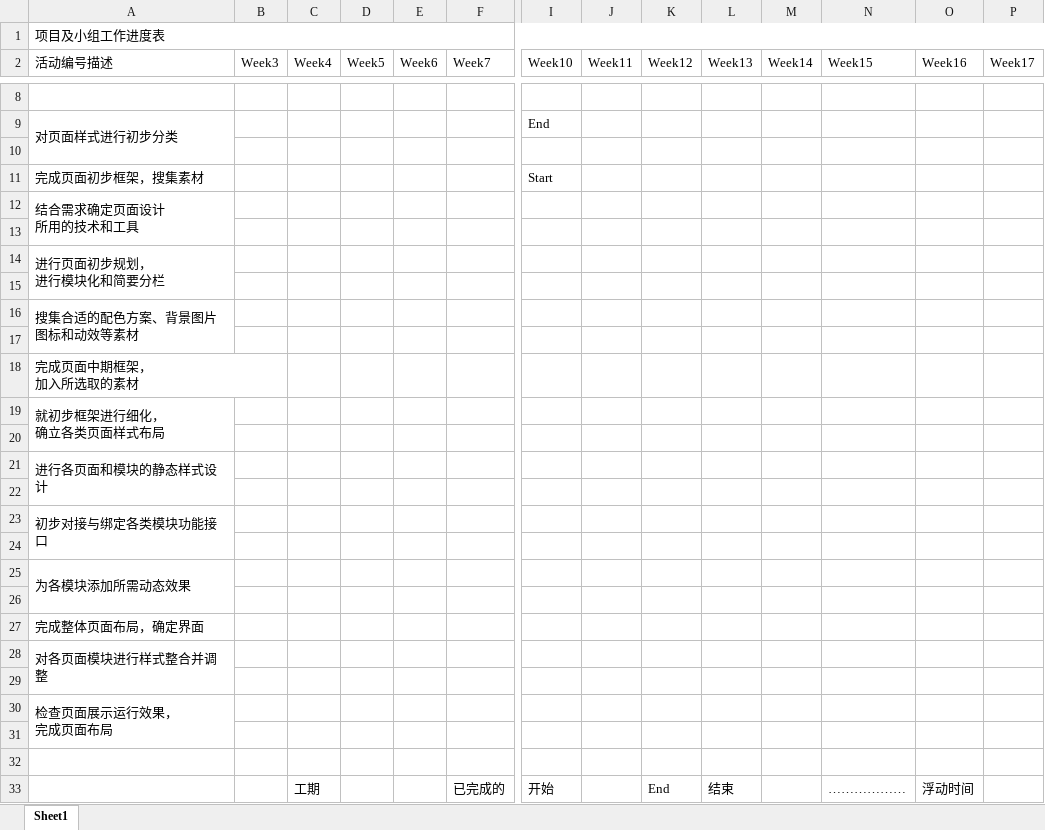
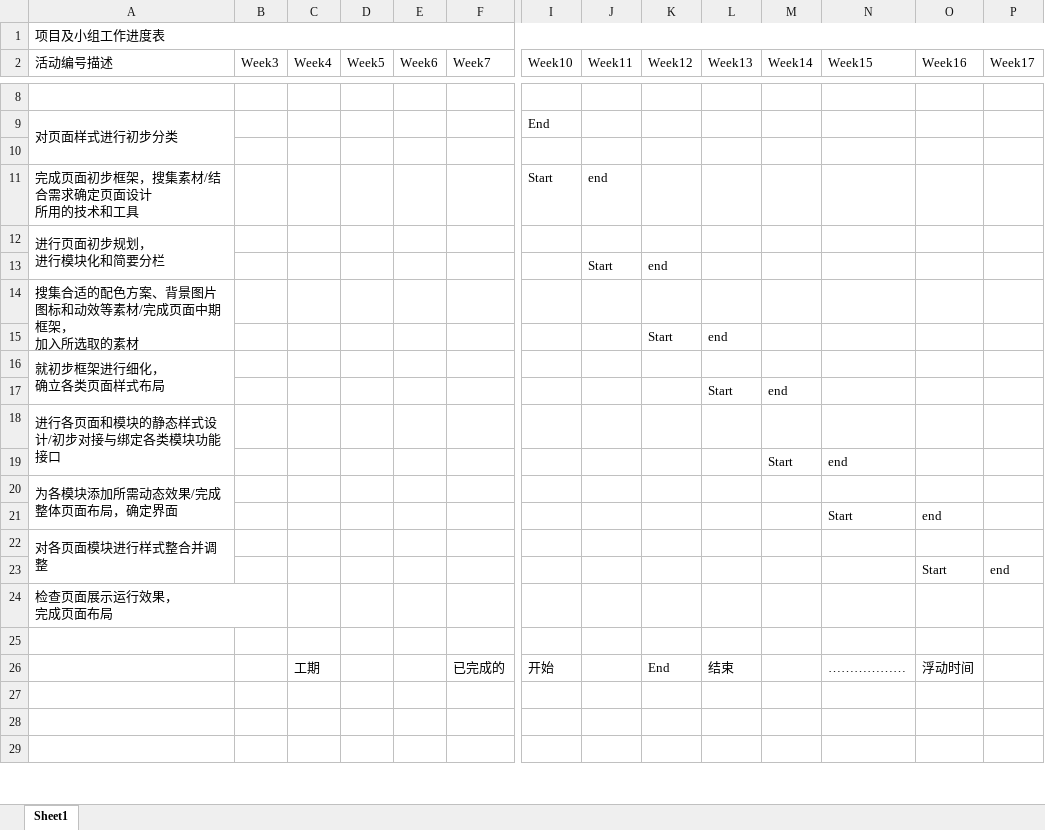
Before and after one commit to Psrsr/Movie_ticketing, an Excel workbook: 项目和小组工作进度及个人工作量.xlsx, sheet Sheet1, drawn as a sheet; only a part is shown, gaps mark what is left out; the shorter side is filled out with more unchanged rows; values as stored, in another font and other column widths than the file's, no cell formats; removed rows and columns are numbered as before the commit, all else as after; rows hold the shown columns only; ↵ is a line break in a cell; the diff covers the shown part only; the diff names each change by its address in the sheet, - before the commit and + after, or states it on an @@ line.

```diff
--- a/项目和小组工作进度及个人工作量.xlsx (sheet Sheet1)
+++ b/项目和小组工作进度及个人工作量.xlsx (sheet Sheet1)
-row 11: 完成页面初步框架，搜集素材 |  |  |  |  |  | Start
-row 12: 结合需求确定页面设计 ↵ 所用的技术和工具
-row 11: (empty)
+row 11: 完成页面初步框架，搜集素材/结合需求确定页面设计 ↵ 所用的技术和工具 |  |  |  |  |  | Start | end
-row 13: (empty)
+row 13:  |  |  |  |  |  |  | Start | end
-A14 (活动编号描述): 搜集合适的配色方案、背景图片 ↵ 图标和动效等素材
+A14 (活动编号描述): 搜集合适的配色方案、背景图片 ↵ 图标和动效等素材/完成页面中期框架， ↵ 加入所选取的素材
-row 15: (empty)
+row 15:  |  |  |  |  |  |  |  | Start | end
-row 18: 完成页面中期框架， ↵ 加入所选取的素材
-row 17: (empty)
+row 17:  |  |  |  |  |  |  |  |  | Start | end
-A18 (活动编号描述): 进行各页面和模块的静态样式设计
+A18 (活动编号描述): 进行各页面和模块的静态样式设计/初步对接与绑定各类模块功能接口
-row 19: (empty)
+row 19:  |  |  |  |  |  |  |  |  |  | Start | end
-A20 (活动编号描述): 初步对接与绑定各类模块功能接口
+A20 (活动编号描述): 为各模块添加所需动态效果/完成整体页面布局，确定界面
-row 21: (empty)
+row 21:  |  |  |  |  |  |  |  |  |  |  | Start | end
-row 25: 为各模块添加所需动态效果
-row 26: (empty)
-row 27: 完成整体页面布局，确定界面
-row 23: (empty)
+row 23:  |  |  |  |  |  |  |  |  |  |  |  | Start | end
-A30:A31 merged
-row 31: (empty)
```
Also changed, not shown: 30 edited cells elsewhere in this sheet, cell formats.
